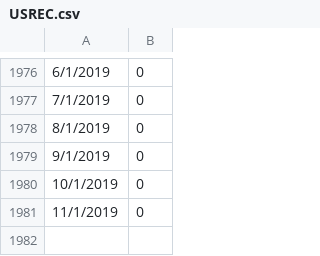
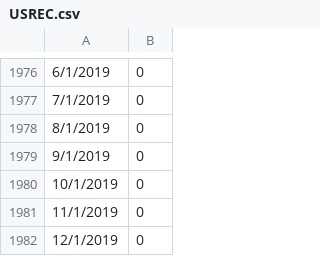
Before and after one commit to ErickDWalker/Predicting-Recessions, a CSV file: USREC.csv, drawn as a sheet; only a part is shown, gaps mark what is left out.

Commit message:
Update USREC.csv

```diff
--- a/USREC.csv
+++ b/USREC.csv
@@ -1981 +1981,2 @@
 11/1/2019,0
+12/1/2019,0
```
